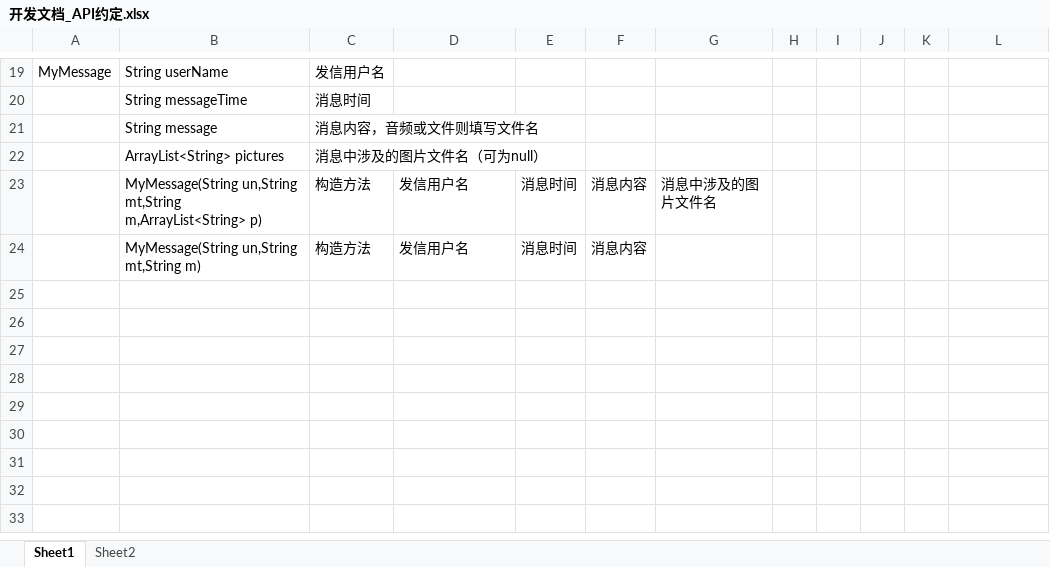
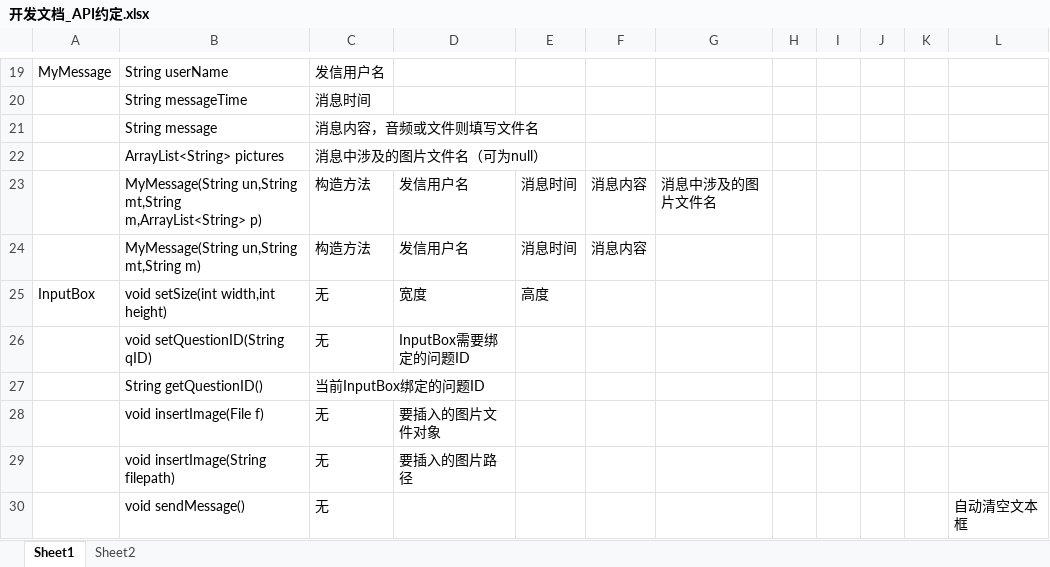
Before and after one commit to XYlearn/Study-in-HIT, an Excel workbook: 开发文档_API约定.xlsx, sheet Sheet1, drawn as a sheet; only a part is shown, gaps mark what is left out; values as stored, in another font and other column widths than the file's, no borders; the diff names each change by its address in the sheet, - before the commit and + after, or states it on an @@ line.

```diff
--- a/开发文档_API约定.xlsx (sheet Sheet1)
+++ b/开发文档_API约定.xlsx (sheet Sheet1)
+row 25: InputBox | void setSize(int width,int height) | 无 | 宽度 | 高度
+row 26:  | void setQuestionID(String qID) | 无 | InputBox需要绑定的问题ID
+row 27:  | String getQuestionID() | 当前InputBox绑定的问题ID
+row 28:  | void insertImage(File f) | 无 | 要插入的图片文件对象
+row 29:  | void insertImage(String filepath) | 无 | 要插入的图片路径
+row 30:  | void sendMessage() | 无 |  |  |  |  |  |  |  |  | 自动清空文本框
```
Also changed, not shown: 4 other files.
